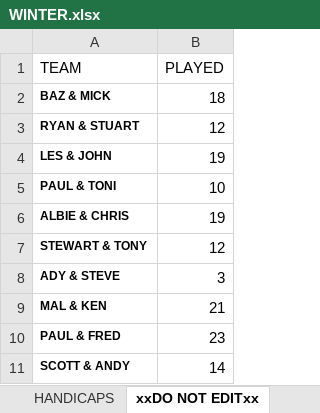
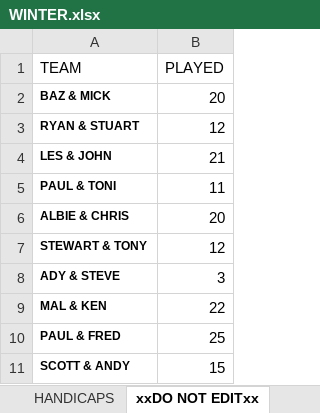
Before and after one commit to stateside2/golf-comp, an Excel workbook: data/WINTER.xlsx, sheet xxDO NOT EDITxx, drawn as a sheet; values as stored, in another font and other column widths than the file's, no borders; charts and pictures not drawn; the diff names each change by its address in the sheet, - before the commit and + after, or states it on an @@ line.

```diff
--- a/data/WINTER.xlsx (sheet xxDO NOT EDITxx)
+++ b/data/WINTER.xlsx (sheet xxDO NOT EDITxx)
-B2 (PLAYED): 18
+B2 (PLAYED): 20
-B4 (PLAYED): 19
+B4 (PLAYED): 21
-B5 (PLAYED): 10
+B5 (PLAYED): 11
-B6 (PLAYED): 19
+B6 (PLAYED): 20
-B9 (PLAYED): 21
+B9 (PLAYED): 22
-B10 (PLAYED): 23
+B10 (PLAYED): 25
-B11 (PLAYED): 14
+B11 (PLAYED): 15
```
Also changed, not shown: sheet Sheet1, 2 other files.
